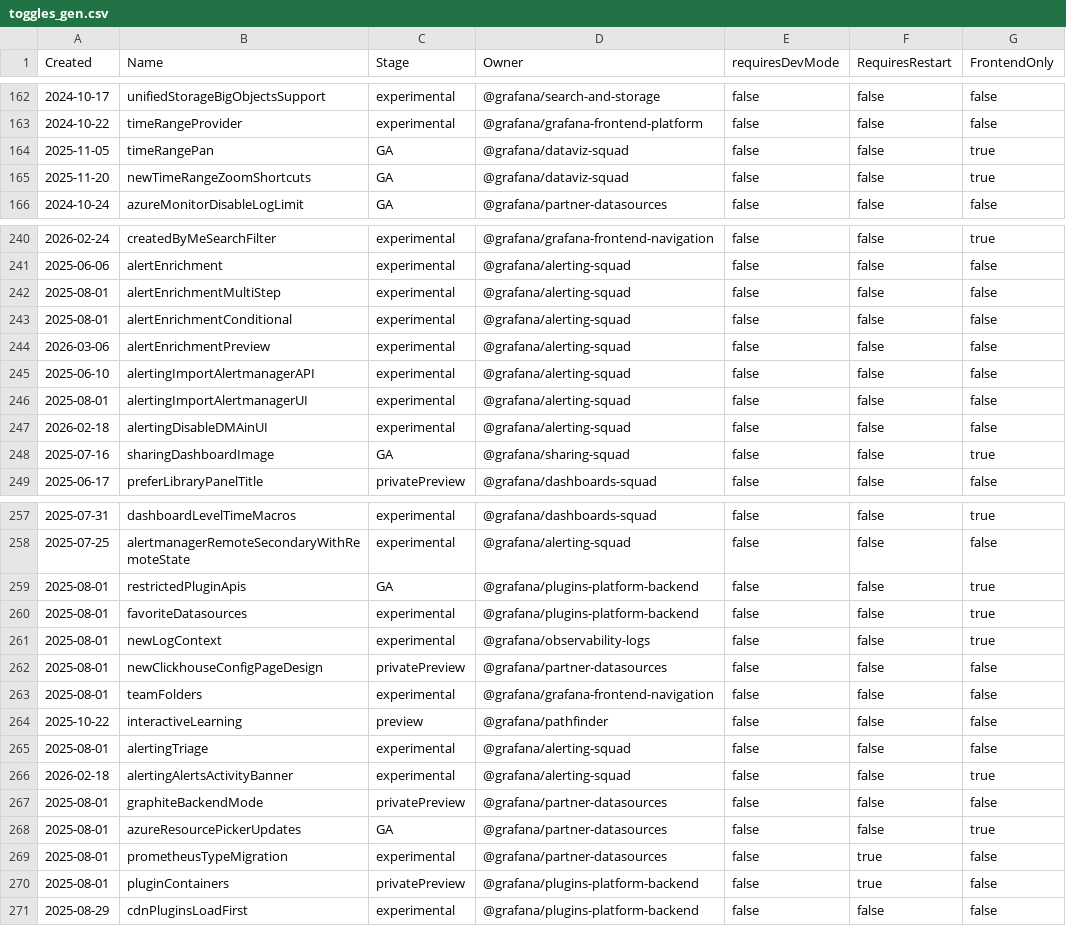
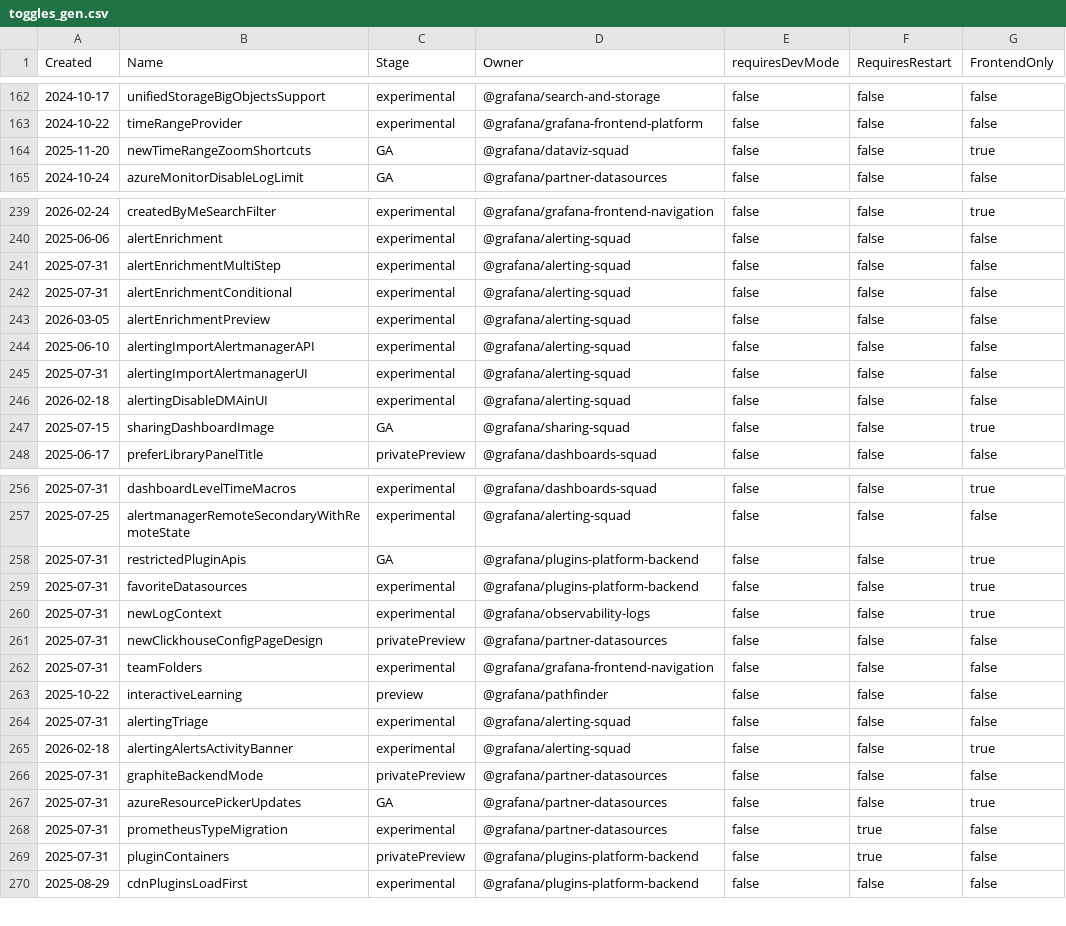
Before and after one commit to iamrita/grafana, a CSV file: pkg/services/featuremgmt/toggles_gen.csv, drawn as a sheet; only a part is shown, gaps mark what is left out; the diff covers the shown part only.

```diff
--- a/pkg/services/featuremgmt/toggles_gen.csv
+++ b/pkg/services/featuremgmt/toggles_gen.csv
@@ -163,3 +163,2 @@ Created,Name,Stage,Owner,requiresDevMode,RequiresRestart,FrontendOnly
 2024-10-22,timeRangeProvider,experimental,@grafana/grafana-frontend-platform,false,false,false
-2025-11-05,timeRangePan,GA,@grafana/dataviz-squad,false,false,true
 2025-11-20,newTimeRangeZoomShortcuts,GA,@grafana/dataviz-squad,false,false,true
@@ -241,9 +240,9 @@ Created,Name,Stage,Owner,requiresDevMode,RequiresRestart,FrontendOnly
 2025-06-06,alertEnrichment,experimental,@grafana/alerting-squad,false,false,false
-2025-08-01,alertEnrichmentMultiStep,experimental,@grafana/alerting-squad,false,false,false
-2025-08-01,alertEnrichmentConditional,experimental,@grafana/alerting-squad,false,false,false
-2026-03-06,alertEnrichmentPreview,experimental,@grafana/alerting-squad,false,false,false
+2025-07-31,alertEnrichmentMultiStep,experimental,@grafana/alerting-squad,false,false,false
+2025-07-31,alertEnrichmentConditional,experimental,@grafana/alerting-squad,false,false,false
+2026-03-05,alertEnrichmentPreview,experimental,@grafana/alerting-squad,false,false,false
 2025-06-10,alertingImportAlertmanagerAPI,experimental,@grafana/alerting-squad,false,false,false
-2025-08-01,alertingImportAlertmanagerUI,experimental,@grafana/alerting-squad,false,false,false
+2025-07-31,alertingImportAlertmanagerUI,experimental,@grafana/alerting-squad,false,false,false
 2026-02-18,alertingDisableDMAinUI,experimental,@grafana/alerting-squad,false,false,false
-2025-07-16,sharingDashboardImage,GA,@grafana/sharing-squad,false,false,true
+2025-07-15,sharingDashboardImage,GA,@grafana/sharing-squad,false,false,true
 2025-06-17,preferLibraryPanelTitle,privatePreview,@grafana/dashboards-squad,false,false,false
@@ -258,14 +257,14 @@ Created,Name,Stage,Owner,requiresDevMode,RequiresRestart,FrontendOnly
 2025-07-25,alertmanagerRemoteSecondaryWithRemoteState,experimental,@grafana/alerting-squad,false,false,false
-2025-08-01,restrictedPluginApis,GA,@grafana/plugins-platform-backend,false,false,true
-2025-08-01,favoriteDatasources,experimental,@grafana/plugins-platform-backend,false,false,true
-2025-08-01,newLogContext,experimental,@grafana/observability-logs,false,false,true
-2025-08-01,newClickhouseConfigPageDesign,privatePreview,@grafana/partner-datasources,false,false,false
-2025-08-01,teamFolders,experimental,@grafana/grafana-frontend-navigation,false,false,false
+2025-07-31,restrictedPluginApis,GA,@grafana/plugins-platform-backend,false,false,true
+2025-07-31,favoriteDatasources,experimental,@grafana/plugins-platform-backend,false,false,true
+2025-07-31,newLogContext,experimental,@grafana/observability-logs,false,false,true
+2025-07-31,newClickhouseConfigPageDesign,privatePreview,@grafana/partner-datasources,false,false,false
+2025-07-31,teamFolders,experimental,@grafana/grafana-frontend-navigation,false,false,false
 2025-10-22,interactiveLearning,preview,@grafana/pathfinder,false,false,false
-2025-08-01,alertingTriage,experimental,@grafana/alerting-squad,false,false,false
+2025-07-31,alertingTriage,experimental,@grafana/alerting-squad,false,false,false
 2026-02-18,alertingAlertsActivityBanner,experimental,@grafana/alerting-squad,false,false,true
-2025-08-01,graphiteBackendMode,privatePreview,@grafana/partner-datasources,false,false,false
-2025-08-01,azureResourcePickerUpdates,GA,@grafana/partner-datasources,false,false,true
-2025-08-01,prometheusTypeMigration,experimental,@grafana/partner-datasources,false,true,false
-2025-08-01,pluginContainers,privatePreview,@grafana/plugins-platform-backend,false,true,false
+2025-07-31,graphiteBackendMode,privatePreview,@grafana/partner-datasources,false,false,false
+2025-07-31,azureResourcePickerUpdates,GA,@grafana/partner-datasources,false,false,true
+2025-07-31,prometheusTypeMigration,experimental,@grafana/partner-datasources,false,true,false
+2025-07-31,pluginContainers,privatePreview,@grafana/plugins-platform-backend,false,true,false
 2025-08-29,cdnPluginsLoadFirst,experimental,@grafana/plugins-platform-backend,false,false,false
```
Also changed, not shown: 17 edited cells elsewhere in this file, 10 other files.
